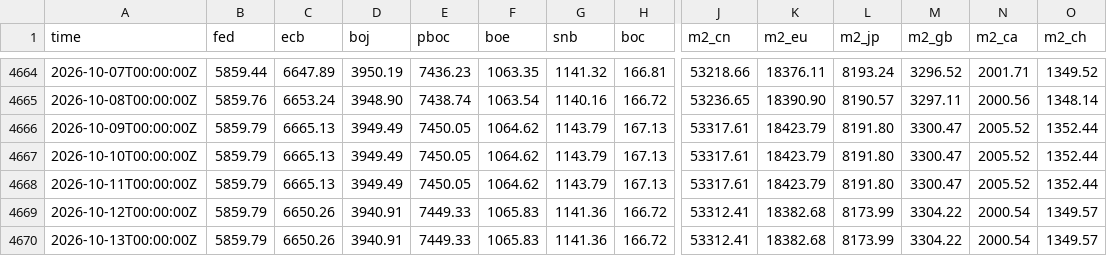
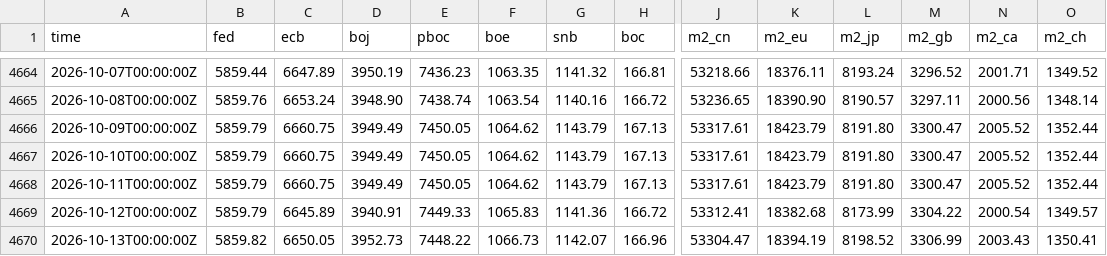
Before and after one commit to GnocchisCrypto/gnl-liquidity-data, a CSV file: gnl.csv, drawn as a sheet; only a part is shown, gaps mark what is left out; the diff covers the shown part only; the diff names each change by its address in the sheet, - before the commit and + after, or states it on an @@ line.

```diff
--- a/gnl.csv
+++ b/gnl.csv
-C4666:C4668 (ecb): 6665.13
+C4666:C4668 (ecb): 6660.75
-C4669 (ecb): 6650.26
+C4669 (ecb): 6645.89
-B4670 (fed): 5859.79
+B4670 (fed): 5859.82
-C4670 (ecb): 6650.26
+C4670 (ecb): 6650.05
-D4670 (boj): 3940.91
+D4670 (boj): 3952.73
-E4670 (pboc): 7449.33
+E4670 (pboc): 7448.22
-F4670 (boe): 1065.83
+F4670 (boe): 1066.73
-G4670 (snb): 1141.36
+G4670 (snb): 1142.07
-H4670 (boc): 166.72
+H4670 (boc): 166.96
-J4670 (m2_cn): 53312.41
+J4670 (m2_cn): 53304.47
-K4670 (m2_eu): 18382.68
+K4670 (m2_eu): 18394.19
-L4670 (m2_jp): 8173.99
+L4670 (m2_jp): 8198.52
-M4670 (m2_gb): 3304.22
+M4670 (m2_gb): 3306.99
-N4670 (m2_ca): 2000.54
+N4670 (m2_ca): 2003.43
-O4670 (m2_ch): 1349.57
+O4670 (m2_ch): 1350.41
```
Also changed, not shown: 1 edited cell elsewhere in this file, 1 other file.
